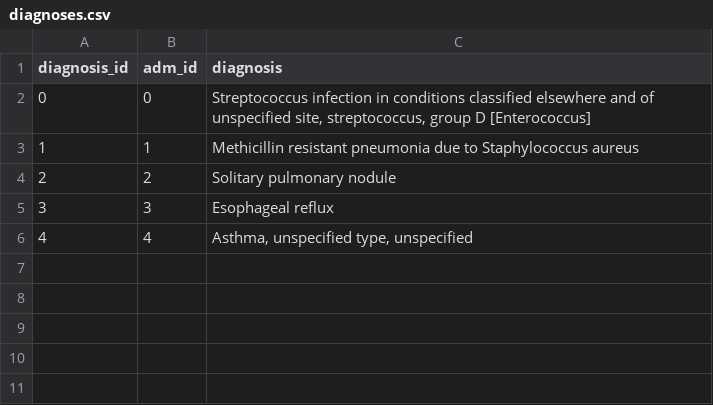
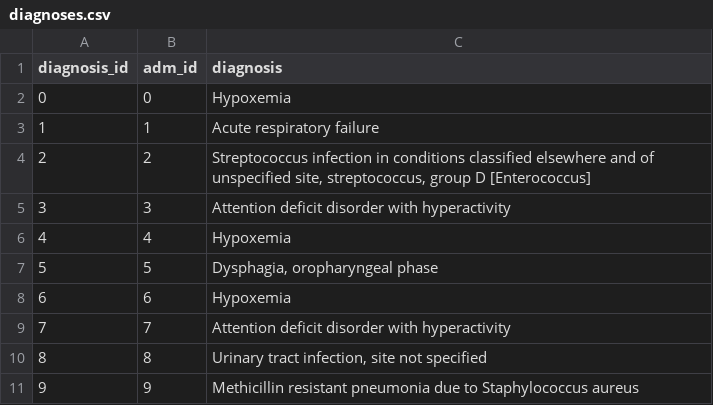
Before and after one commit to bizzfuzz/CHOP-comprehensive-hospital-outcome-prediction-system, a CSV file: app/data/diagnoses.csv, drawn as a sheet.

```diff
--- a/app/data/diagnoses.csv
+++ b/app/data/diagnoses.csv
@@ -1,6 +1,11 @@
 diagnosis_id,adm_id,diagnosis
-0,0,"Streptococcus infection in conditions classified elsewhere and of unspecified site, streptococcus, group D [Enterococcus]"
-1,1,Methicillin resistant pneumonia due to Staphylococcus aureus
-2,2,Solitary pulmonary nodule
-3,3,Esophageal reflux
-4,4,"Asthma, unspecified type, unspecified"
+0,0,Hypoxemia
+1,1,Acute respiratory failure
+2,2,"Streptococcus infection in conditions classified elsewhere and of unspecified site, streptococcus, group D [Enterococcus]"
+3,3,Attention deficit disorder with hyperactivity
+4,4,Hypoxemia
+5,5,"Dysphagia, oropharyngeal phase"
+6,6,Hypoxemia
+7,7,Attention deficit disorder with hyperactivity
+8,8,"Urinary tract infection, site not specified"
+9,9,Methicillin resistant pneumonia due to Staphylococcus aureus
```
Also changed, not shown: app/data/admissions.csv, app/data/patients.csv, 11 other files.
